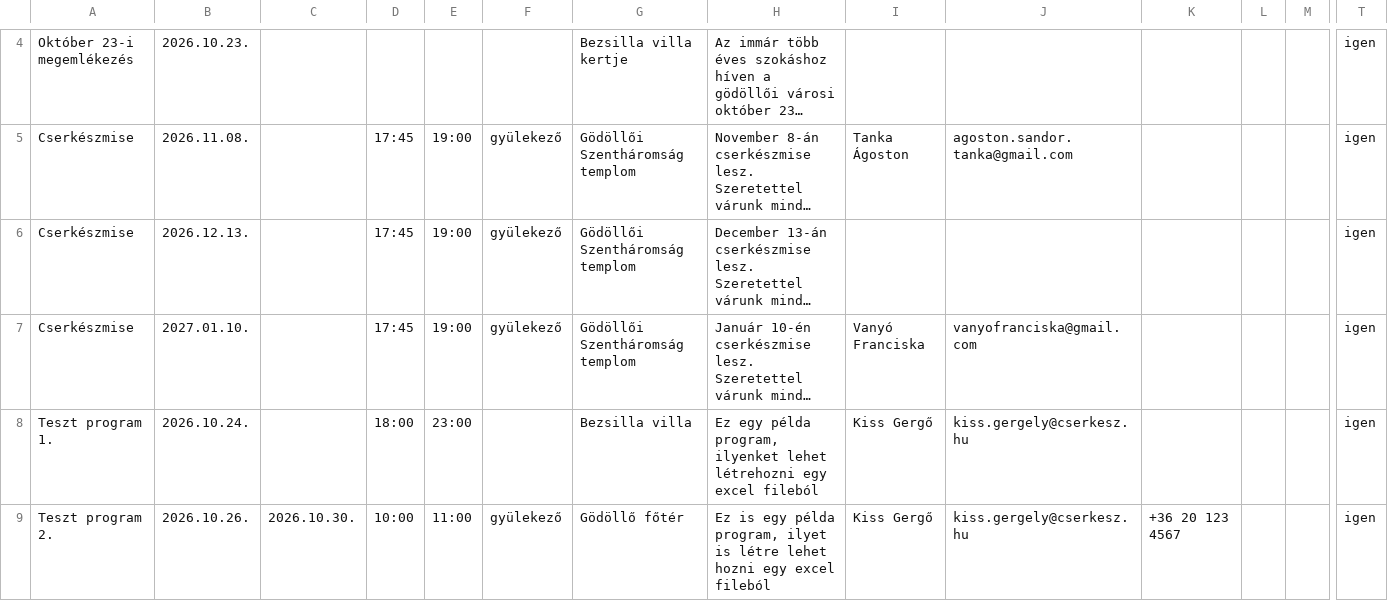
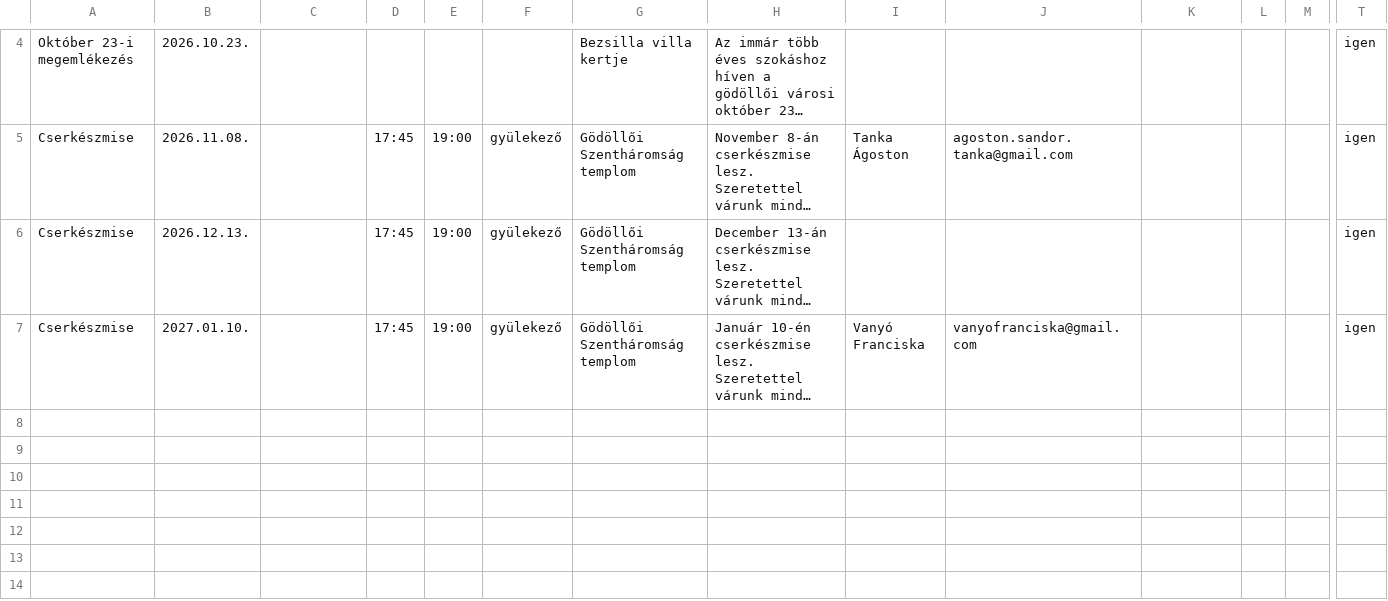
Before and after one commit to PixelPekseg/802-cserkesz, a CSV file: data/programs.csv, drawn as a sheet; only a part is shown, gaps mark what is left out; long unchanged cells end in …; rows hold the shown columns only; the diff names each change by its address in the sheet, - before the commit and + after, or states it on an @@ line.

```diff
--- a/data/programs.csv
+++ b/data/programs.csv
-row 8: Teszt program 1. | 2026.10.24. |  | 18:00 | 23:00 |  | Bezsilla villa | Ez egy példa program, ilyenket lehet létrehozni egy excel fileból | Kiss Gergő | kiss.gergely@cserkesz.hu |  |  |  | igen
-row 9: Teszt program 2. | 2026.10.26. | 2026.10.30. | 10:00 | 11:00 | gyülekező | Gödöllő főtér | Ez is egy példa program, ilyet is létre lehet hozni egy excel fileból | Kiss Gergő | kiss.gergely@cserkesz.hu | +36 20 123 4567 |  |  | igen
```
Also changed, not shown: 14 other files.
